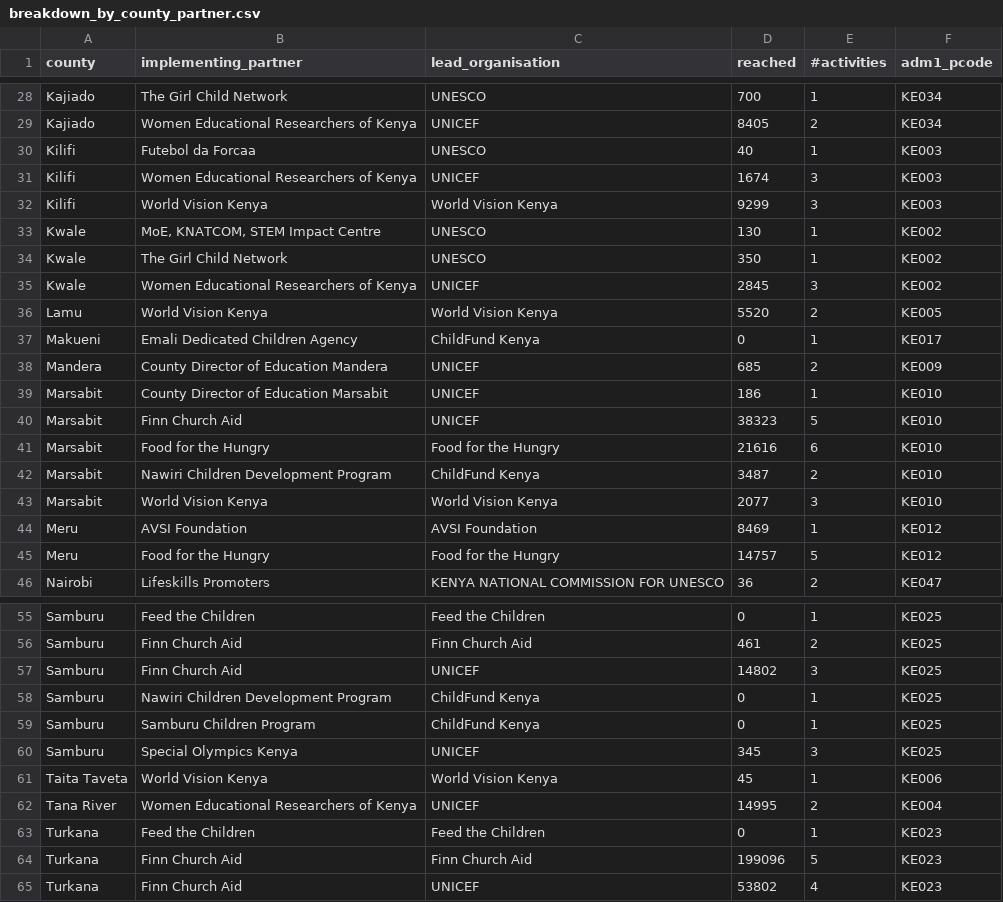
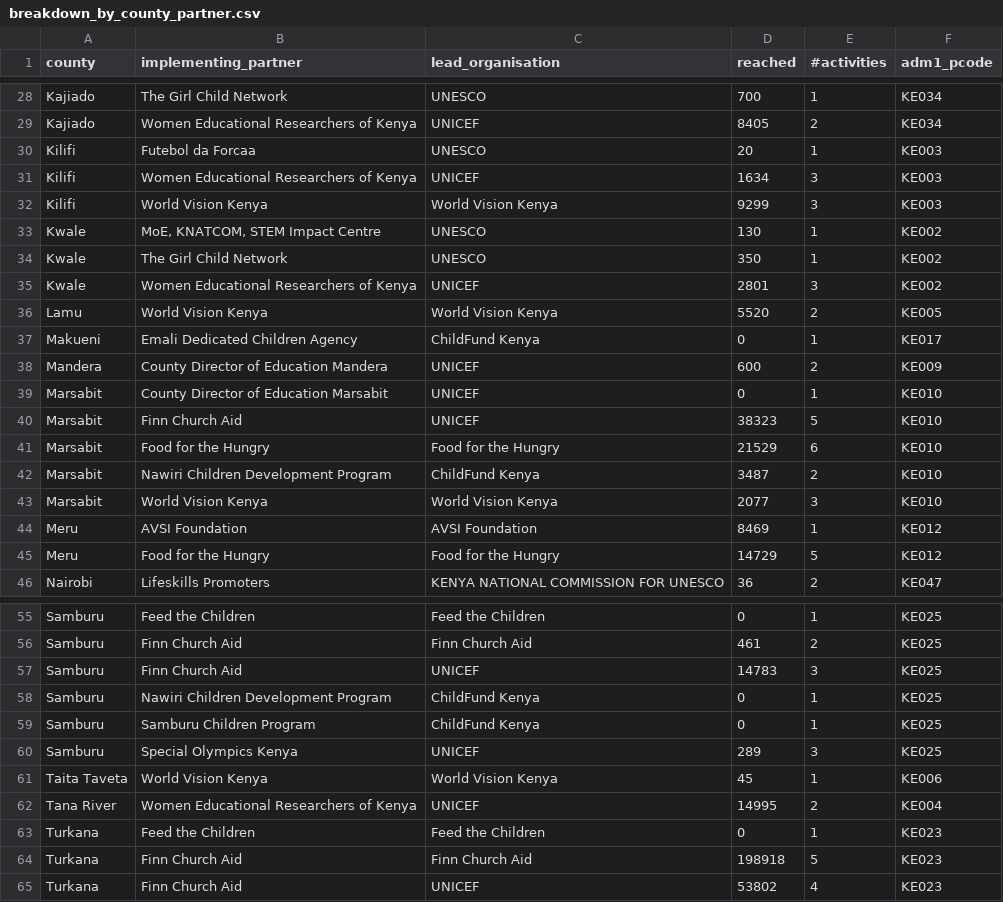
Before and after one commit to kenya-eie-wg/eie_wg_5ws, a CSV file: data/breakdown_by_county_partner.csv, drawn as a sheet; only a part is shown, gaps mark what is left out; the diff covers the shown part only.

Commit message:
typos changed

```diff
--- a/data/breakdown_by_county_partner.csv
+++ b/data/breakdown_by_county_partner.csv
@@ -29,4 +29,4 @@ Kajiado,The Girl Child Network,UNESCO,700,1,KE034
 Kajiado,Women Educational Researchers of Kenya,UNICEF,8405,2,KE034
-Kilifi,Futebol da Forcaa,UNESCO,40,1,KE003
-Kilifi,Women Educational Researchers of Kenya,UNICEF,1674,3,KE003
+Kilifi,Futebol da Forcaa,UNESCO,20,1,KE003
+Kilifi,Women Educational Researchers of Kenya,UNICEF,1634,3,KE003
 Kilifi,World Vision Kenya,World Vision Kenya,9299,3,KE003
@@ -34,9 +34,9 @@ Kwale,"MoE, KNATCOM, STEM Impact Centre",UNESCO,130,1,KE002
 Kwale,The Girl Child Network,UNESCO,350,1,KE002
-Kwale,Women Educational Researchers of Kenya,UNICEF,2845,3,KE002
+Kwale,Women Educational Researchers of Kenya,UNICEF,2801,3,KE002
 Lamu,World Vision Kenya,World Vision Kenya,5520,2,KE005
 Makueni,Emali Dedicated Children Agency,ChildFund Kenya,0,1,KE017
-Mandera,County Director of Education Mandera,UNICEF,685,2,KE009
-Marsabit,County Director of Education Marsabit,UNICEF,186,1,KE010
+Mandera,County Director of Education Mandera,UNICEF,600,2,KE009
+Marsabit,County Director of Education Marsabit,UNICEF,0,1,KE010
 Marsabit,Finn Church Aid,UNICEF,38323,5,KE010
-Marsabit,Food for the Hungry,Food for the Hungry,21616,6,KE010
+Marsabit,Food for the Hungry,Food for the Hungry,21529,6,KE010
 Marsabit,Nawiri Children Development Program,ChildFund Kenya,3487,2,KE010
@@ -44,3 +44,3 @@ Marsabit,World Vision Kenya,World Vision Kenya,2077,3,KE010
 Meru,AVSI Foundation,AVSI Foundation,8469,1,KE012
-Meru,Food for the Hungry,Food for the Hungry,14757,5,KE012
+Meru,Food for the Hungry,Food for the Hungry,14729,5,KE012
 Nairobi,Lifeskills Promoters,KENYA NATIONAL COMMISSION FOR UNESCO,36,2,KE047
@@ -56,6 +56,6 @@ Samburu,Feed the Children,Feed the Children,0,1,KE025
 Samburu,Finn Church Aid,Finn Church Aid,461,2,KE025
-Samburu,Finn Church Aid,UNICEF,14802,3,KE025
+Samburu,Finn Church Aid,UNICEF,14783,3,KE025
 Samburu,Nawiri Children Development Program,ChildFund Kenya,0,1,KE025
 Samburu,Samburu Children Program,ChildFund Kenya,0,1,KE025
-Samburu,Special Olympics Kenya,UNICEF,345,3,KE025
+Samburu,Special Olympics Kenya,UNICEF,289,3,KE025
 Taita Taveta,World Vision Kenya,World Vision Kenya,45,1,KE006
@@ -63,3 +63,3 @@ Tana River,Women Educational Researchers of Kenya,UNICEF,14995,2,KE004
 Turkana,Feed the Children,Feed the Children,0,1,KE023
-Turkana,Finn Church Aid,Finn Church Aid,199096,5,KE023
+Turkana,Finn Church Aid,Finn Church Aid,198918,5,KE023
 Turkana,Finn Church Aid,UNICEF,53802,4,KE023
```
Also changed, not shown: 4 edited cells elsewhere in this file, 6 other files.
